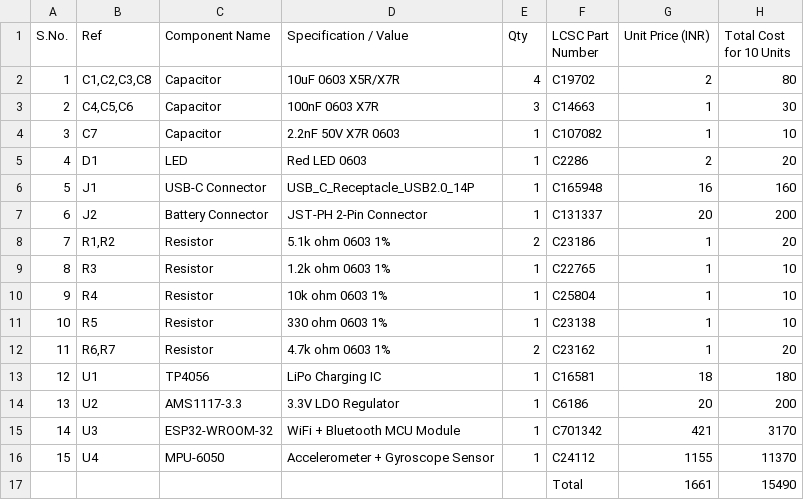
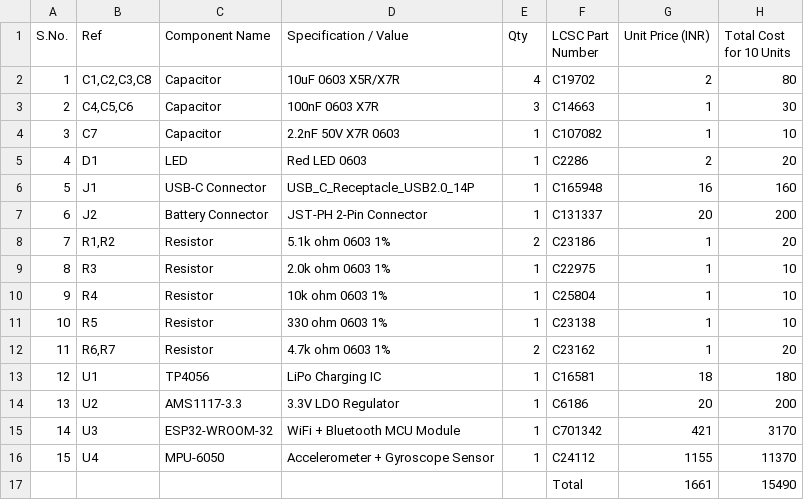
Before and after one commit to Kavya0725/parvai-task-kavya, a CSV file: parvai-task-kavya/day1-3-pcb/bom.csv, drawn as a sheet.

Commit message:
Update resistor value for R3 in bom.csv
Updated resistor value for R3 from 1.2k ohm to 2.0k ohm.

```diff
--- a/parvai-task-kavya/day1-3-pcb/bom.csv
+++ b/parvai-task-kavya/day1-3-pcb/bom.csv
@@ -8,3 +8,3 @@ S.No.,Ref,Component Name,Specification / Value,Qty,LCSC Part Number,Unit Price (
 7,"R1,R2",Resistor,5.1k ohm 0603 1%,2,C23186,1,20
-8,R3,Resistor,1.2k ohm 0603 1%,1,C22765,1,10
+8,R3,Resistor,2.0k ohm 0603 1%,1,C22975,1,10
 9,R4,Resistor,10k ohm 0603 1%,1,C25804,1,10
```
